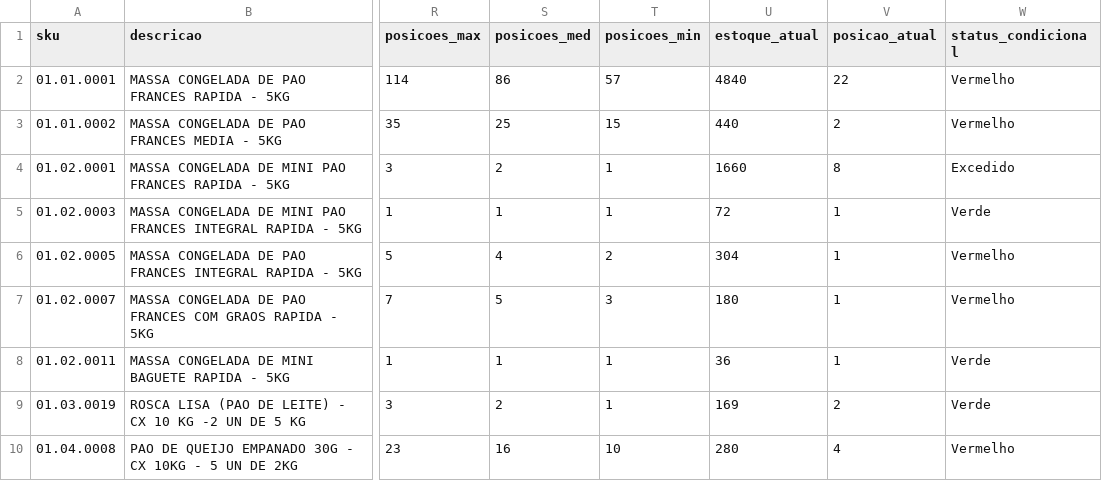
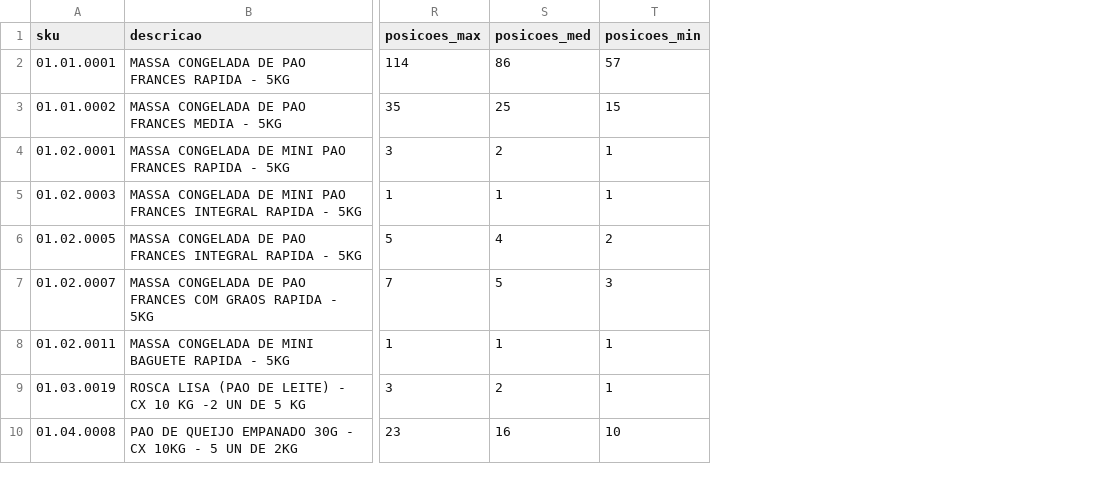
Before and after one commit to eldertenorio-max/Doca-Livre-WMS-PRO, a TSV file: data/wms_produtos_planejamento.tsv, drawn as a sheet; only a part is shown, gaps mark what is left out; the diff names each change by its address in the sheet, - before the commit and + after, or states it on an @@ line.

```diff
--- a/data/wms_produtos_planejamento.tsv
+++ b/data/wms_produtos_planejamento.tsv
-column U (estoque_atual), rows 2-10: 4840 | 440 | 1660 | 72 | 304 | 180 | 36 | 169 | 280
-column V (posicao_atual), rows 2-10: 22 | 2 | 8 | 1 | 1 | 1 | 1 | 2 | 4
-column W (status_condicional), rows 2-10: Vermelho | Vermelho | Excedido | Verde | Vermelho | Vermelho | Verde | Verde | Vermelho
```
Also changed, not shown: 6 other files.
